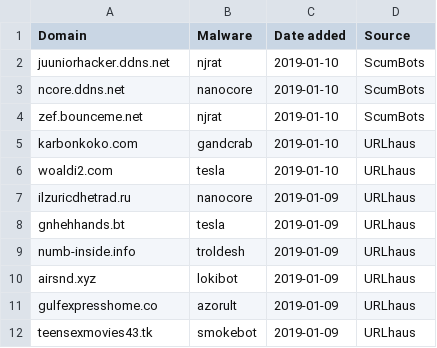
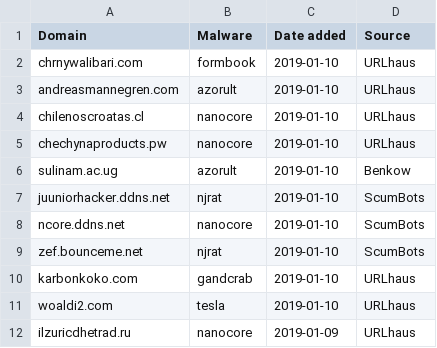
Before and after one commit to stamparm/blackbook, a CSV file: blackbook.csv, drawn as a sheet; only a part is shown; the shorter side is filled out with more unchanged rows.

Commit message:
Automatic update

```diff
--- a/blackbook.csv
+++ b/blackbook.csv
@@ -1,2 +1,7 @@
 Domain,Malware,Date added,Source
+chrnywalibari.com,formbook,2019-01-10,URLhaus
+andreasmannegren.com,azorult,2019-01-10,URLhaus
+chilenoscroatas.cl,nanocore,2019-01-10,URLhaus
+chechynaproducts.pw,nanocore,2019-01-10,URLhaus
+sulinam.ac.ug,azorult,2019-01-10,Benkow
 juuniorhacker.ddns.net,njrat,2019-01-10,ScumBots
```
